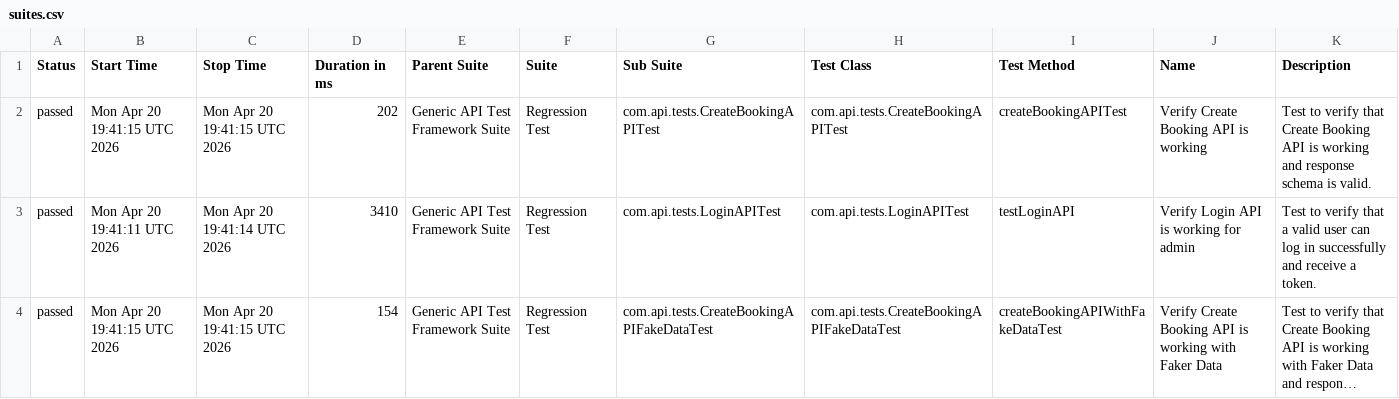
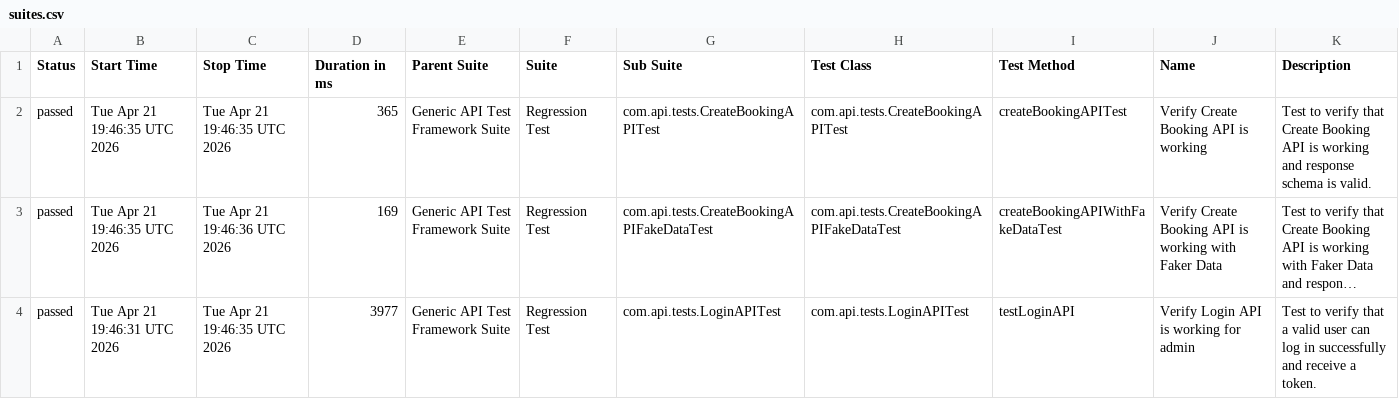
Before and after one commit to bishnu-das1191/generic-api-test-framework, a CSV file: data/suites.csv, drawn as a sheet; long unchanged cells end in …; removed rows and columns are numbered as before the commit, all else as after; the diff names each change by its address in the sheet, - before the commit and + after, or states it on an @@ line.

```diff
--- a/data/suites.csv
+++ b/data/suites.csv
-B2 (Start Time): Mon Apr 20 19:41:15 UTC 2026
+B2 (Start Time): Tue Apr 21 19:46:35 UTC 2026
-C2 (Stop Time): Mon Apr 20 19:41:15 UTC 2026
+C2 (Stop Time): Tue Apr 21 19:46:35 UTC 2026
-D2 (Duration in ms): 202
+D2 (Duration in ms): 365
-row 3: passed | Mon Apr 20 19:41:11 UTC 2026 | Mon Apr 20 19:41:14 UTC 2026 | 3410 | Generic API Test Framework Suite | Regression Test | com.api.tests.LoginAPITest | com.api.tests.LoginAPITest | testLoginAPI | Verify Login API is working for admin | Test to verify that a valid user can log in successfully and receive a token.
-B3 (Start Time): Mon Apr 20 19:41:15 UTC 2026
+B3 (Start Time): Tue Apr 21 19:46:35 UTC 2026
-C3 (Stop Time): Mon Apr 20 19:41:15 UTC 2026
+C3 (Stop Time): Tue Apr 21 19:46:36 UTC 2026
-D3 (Duration in ms): 154
+D3 (Duration in ms): 169
+row 4: passed | Tue Apr 21 19:46:31 UTC 2026 | Tue Apr 21 19:46:35 UTC 2026 | 3977 | Generic API Test Framework Suite | Regression Test | com.api.tests.LoginAPITest | com.api.tests.LoginAPITest | testLoginAPI | Verify Login API is working for admin | Test to verify that a valid user can log in successfully and receive a token.
```
Also changed, not shown: 31 other files.
